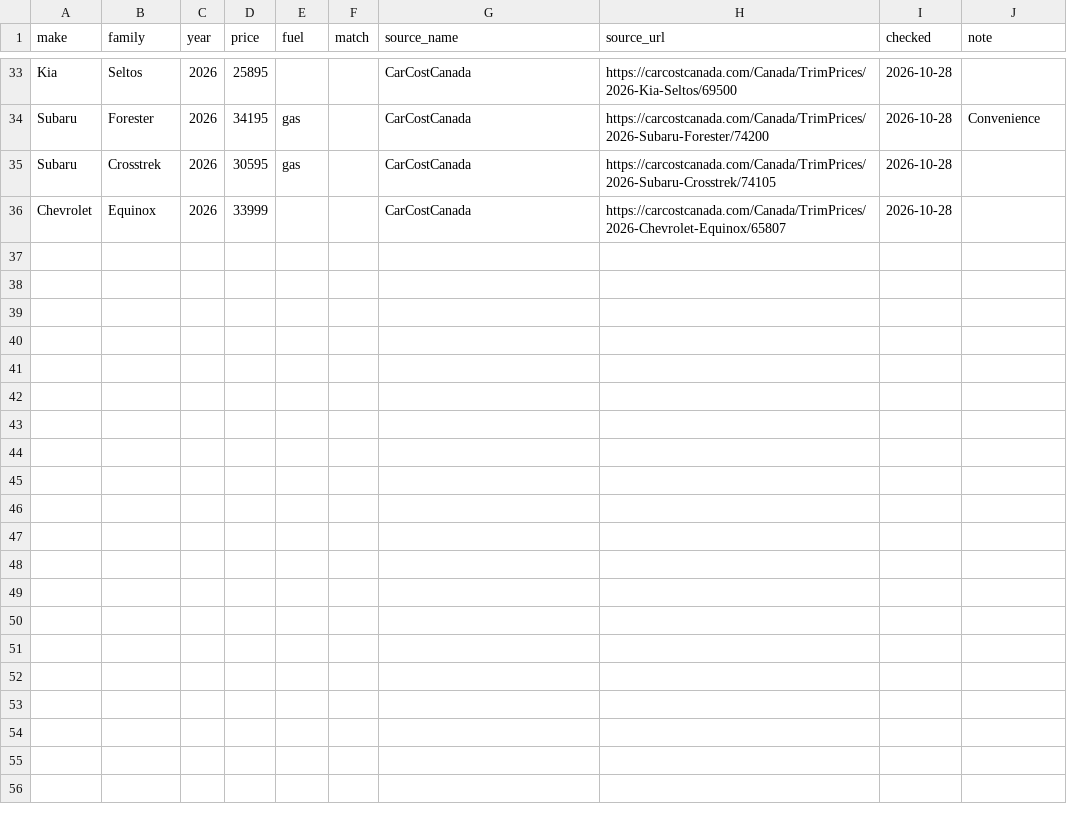
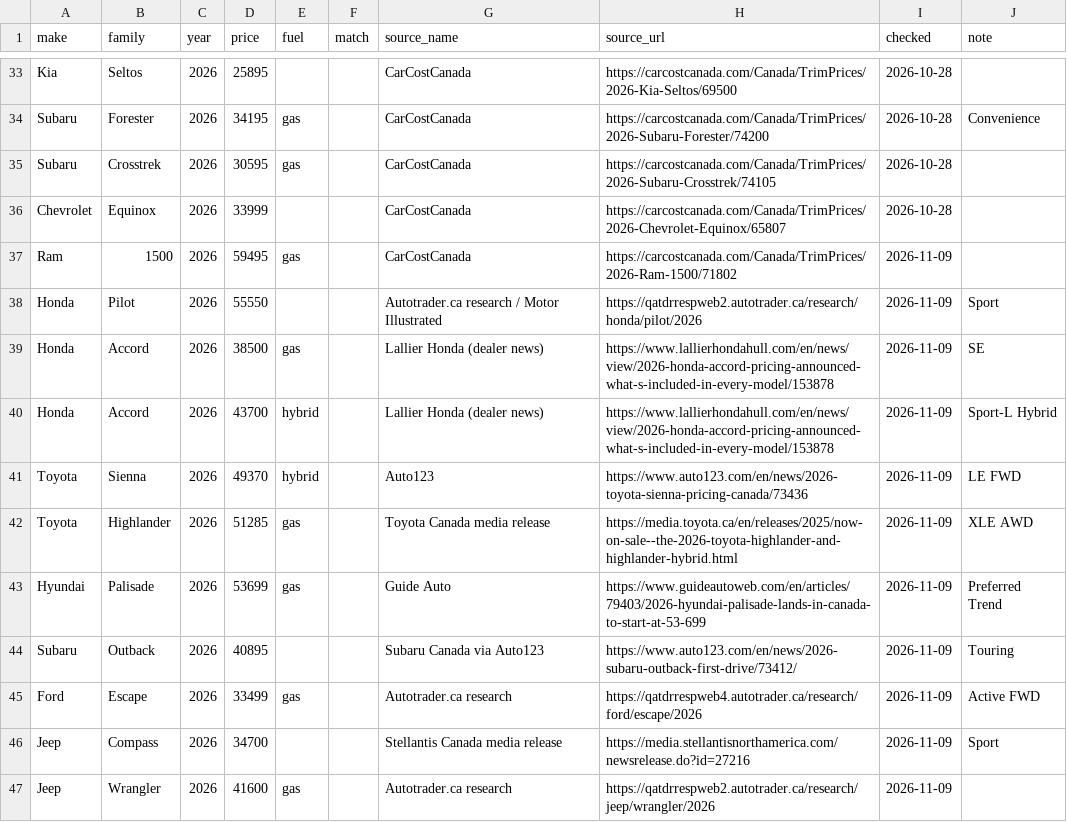
Before and after one commit to karthik87keshava-pixel/BUS-860-project, a CSV file: data/prices/verified-prices.csv, drawn as a sheet; only a part is shown, gaps mark what is left out.

```diff
--- a/data/prices/verified-prices.csv
+++ b/data/prices/verified-prices.csv
@@ -36 +36,12 @@ Subaru,Crosstrek,2026,30595,gas,,CarCostCanada,https://carcostcanada.com/Canada/
 Chevrolet,Equinox,2026,33999,,,CarCostCanada,https://carcostcanada.com/Canada/TrimPrices/2026-Chevrolet-Equinox/65807,2026-10-28,
+Ram,1500,2026,59495,gas,,CarCostCanada,https://carcostcanada.com/Canada/TrimPrices/2026-Ram-1500/71802,2026-11-09,
+Honda,Pilot,2026,55550,,,Autotrader.ca research / Motor Illustrated,https://qatdrrespweb2.autotrader.ca/research/honda/pilot/2026,2026-11-09,Sport
+Honda,Accord,2026,38500,gas,,Lallier Honda (dealer news),https://www.lallierhondahull.com/en/news/view/2026-honda-accord-pricing-announced-what-s-included-in-every-model/153878,2026-11-09,SE
+Honda,Accord,2026,43700,hybrid,,Lallier Honda (dealer news),https://www.lallierhondahull.com/en/news/view/2026-honda-accord-pricing-announced-what-s-included-in-every-model/153878,2026-11-09,Sport-L Hybrid
+Toyota,Sienna,2026,49370,hybrid,,Auto123,https://www.auto123.com/en/news/2026-toyota-sienna-pricing-canada/73436,2026-11-09,LE FWD
+Toyota,Highlander,2026,51285,gas,,Toyota Canada media release,https://media.toyota.ca/en/releases/2025/now-on-sale--the-2026-toyota-highlander-and-highlander-hybrid.html,2026-11-09,XLE AWD
+Hyundai,Palisade,2026,53699,gas,,Guide Auto,https://www.guideautoweb.com/en/articles/79403/2026-hyundai-palisade-lands-in-canada-to-start-at-53-699,2026-11-09,Preferred Trend
+Subaru,Outback,2026,40895,,,Subaru Canada via Auto123,https://www.auto123.com/en/news/2026-subaru-outback-first-drive/73412/,2026-11-09,Touring
+Ford,Escape,2026,33499,gas,,Autotrader.ca research,https://qatdrrespweb4.autotrader.ca/research/ford/escape/2026,2026-11-09,Active FWD
+Jeep,Compass,2026,34700,,,Stellantis Canada media release,https://media.stellantisnorthamerica.com/newsrelease.do?id=27216,2026-11-09,Sport
+Jeep,Wrangler,2026,41600,gas,,Autotrader.ca research,https://qatdrrespweb2.autotrader.ca/research/jeep/wrangler/2026,2026-11-09,
```
Also changed, not shown: 3 other files.
